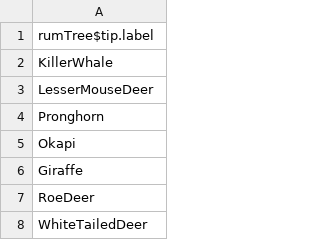
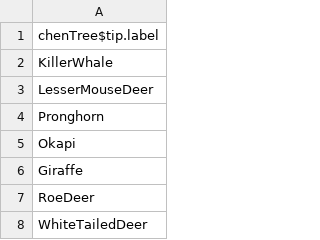
Before and after one commit to avanlinden/ruminant-state-dep-spec, a CSV file: raw-data/raw-tip-labels.csv, drawn as a sheet; only a part is shown.

Commit message:
set up tree and sd20 trait data

```diff
--- a/raw-data/raw-tip-labels.csv
+++ b/raw-data/raw-tip-labels.csv
@@ -1,2 +1,2 @@
-rumTree$tip.label
+chenTree$tip.label
 KillerWhale
```
Also changed, not shown: 3 other files.
